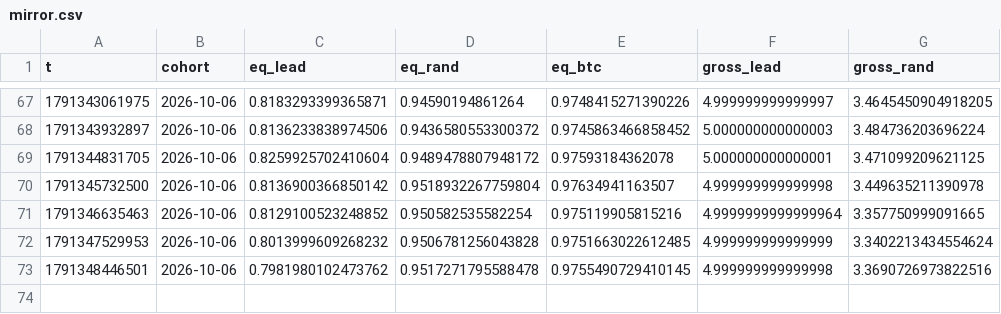
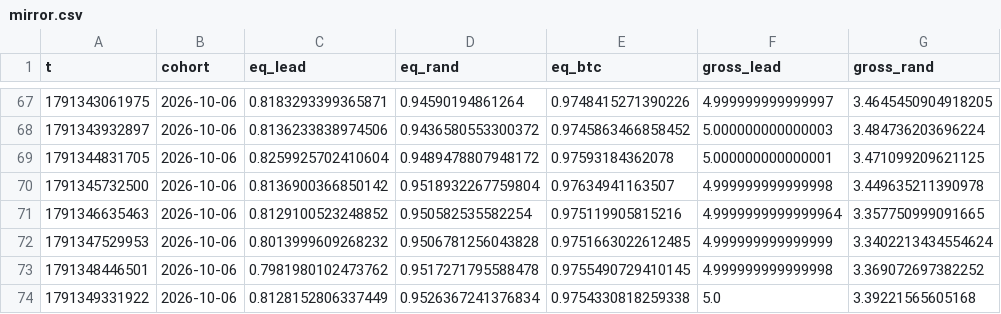
Before and after one commit to ljmacdonald/mempool-omega, a CSV file: state/whales/mirror.csv, drawn as a sheet; only a part is shown, gaps mark what is left out.

```diff
--- a/state/whales/mirror.csv
+++ b/state/whales/mirror.csv
@@ -72,2 +72,3 @@ t,cohort,eq_lead,eq_rand,eq_btc,gross_lead,gross_rand
 1791347529953,2026-10-06,0.8013999609268232,0.9506781256043828,0.9751663022612485,4.999999999999999,3.3402213434554624
-1791348446501,2026-10-06,0.7981980102473762,0.9517271795588478,0.9755490729410145,4.999999999999998,3.3690726973822516
+1791348446501,2026-10-06,0.7981980102473762,0.9517271795588478,0.9755490729410145,4.999999999999998,3.369072697382252
+1791349331922,2026-10-06,0.8128152806337449,0.9526367241376834,0.9754330818259338,5.0,3.39221565605168
```
Also changed, not shown: 2 other files.
